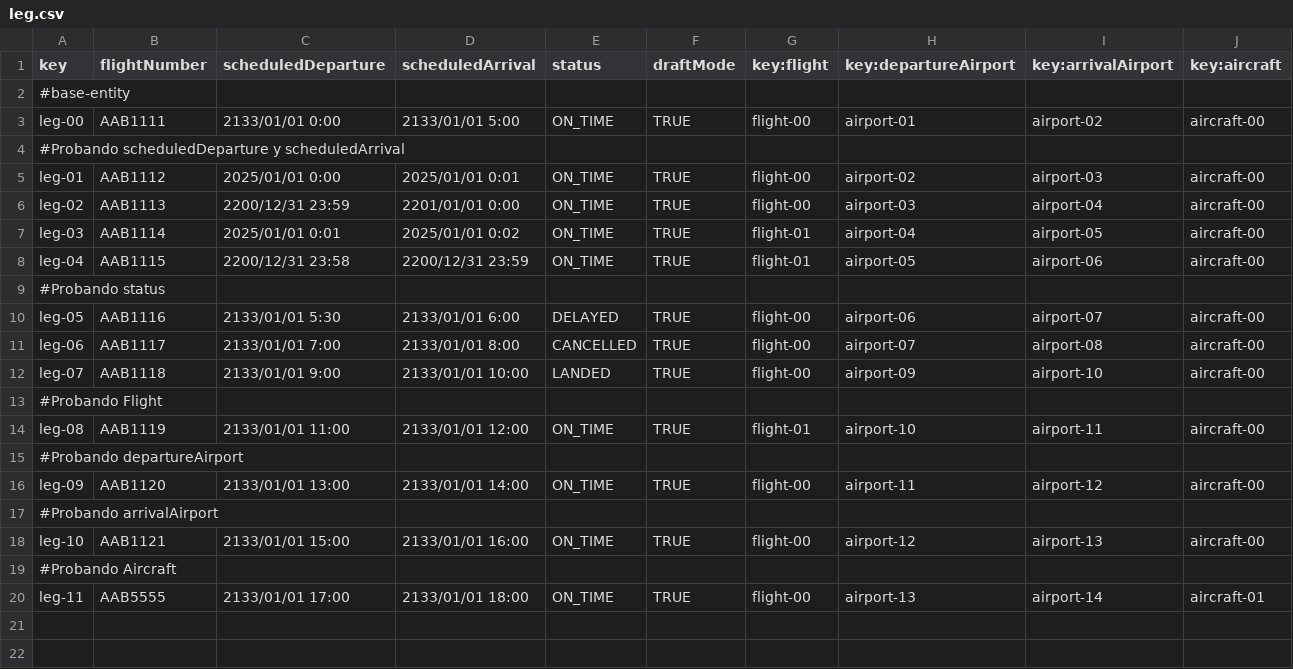
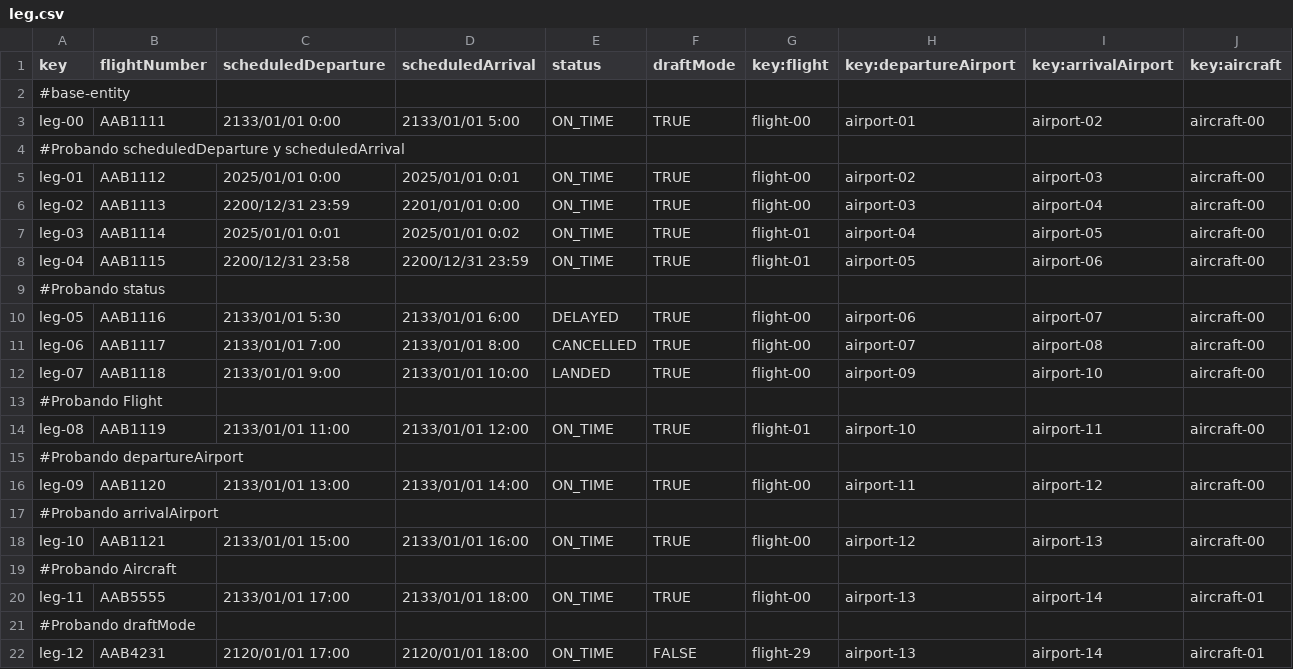
Before and after one commit to danjimdia1/Acme-ANS, a CSV file: src/main/resources/WEB-INF/data/sample/leg.csv, drawn as a sheet; the diff names each change by its address in the sheet, - before the commit and + after, or states it on an @@ line.

```diff
--- a/src/main/resources/WEB-INF/data/sample/leg.csv
+++ b/src/main/resources/WEB-INF/data/sample/leg.csv
+row 21: #Probando draftMode
+row 22: leg-12 | AAB4231 | 2120/01/01 17:00 | 2120/01/01 18:00 | ON_TIME | FALSE | flight-29 | airport-13 | airport-14 | aircraft-01
```
Also changed, not shown: src/main/resources/WEB-INF/data/sample/flight.csv, 5 other files.
